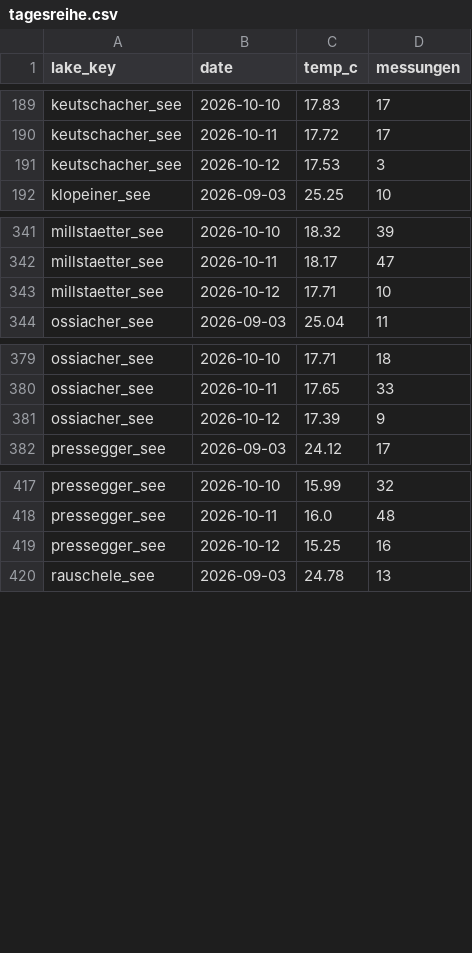
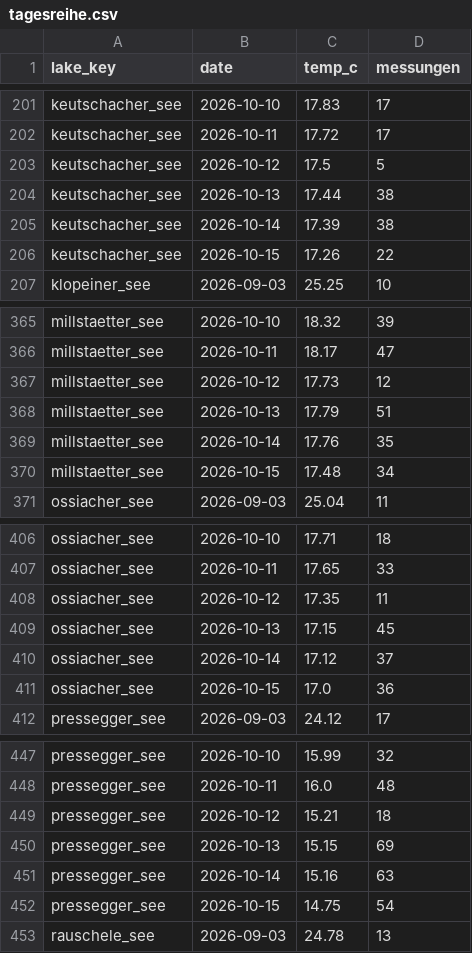
Before and after one commit to mgorfer/lake-temperature, a CSV file: data/aktuell/tagesreihe.csv, drawn as a sheet; only a part is shown, gaps mark what is left out; the diff covers the shown part only.

```diff
--- a/data/aktuell/tagesreihe.csv
+++ b/data/aktuell/tagesreihe.csv
@@ -190,3 +202,6 @@ keutschacher_see,2026-10-10,17.83,17
 keutschacher_see,2026-10-11,17.72,17
-keutschacher_see,2026-10-12,17.53,3
+keutschacher_see,2026-10-12,17.5,5
+keutschacher_see,2026-10-13,17.44,38
+keutschacher_see,2026-10-14,17.39,38
+keutschacher_see,2026-10-15,17.26,22
 klopeiner_see,2026-09-03,25.25,10
@@ -342,3 +366,6 @@ millstaetter_see,2026-10-10,18.32,39
 millstaetter_see,2026-10-11,18.17,47
-millstaetter_see,2026-10-12,17.71,10
+millstaetter_see,2026-10-12,17.73,12
+millstaetter_see,2026-10-13,17.79,51
+millstaetter_see,2026-10-14,17.76,35
+millstaetter_see,2026-10-15,17.48,34
 ossiacher_see,2026-09-03,25.04,11
@@ -380,3 +407,6 @@ ossiacher_see,2026-10-10,17.71,18
 ossiacher_see,2026-10-11,17.65,33
-ossiacher_see,2026-10-12,17.39,9
+ossiacher_see,2026-10-12,17.35,11
+ossiacher_see,2026-10-13,17.15,45
+ossiacher_see,2026-10-14,17.12,37
+ossiacher_see,2026-10-15,17.0,36
 pressegger_see,2026-09-03,24.12,17
@@ -418,3 +448,6 @@ pressegger_see,2026-10-10,15.99,32
 pressegger_see,2026-10-11,16.0,48
-pressegger_see,2026-10-12,15.25,16
+pressegger_see,2026-10-12,15.21,18
+pressegger_see,2026-10-13,15.15,69
+pressegger_see,2026-10-14,15.16,63
+pressegger_see,2026-10-15,14.75,54
 rauschele_see,2026-09-03,24.78,13
```
Also changed, not shown: 33 added rows and 7 edited cells elsewhere in this file, 32 other files.
